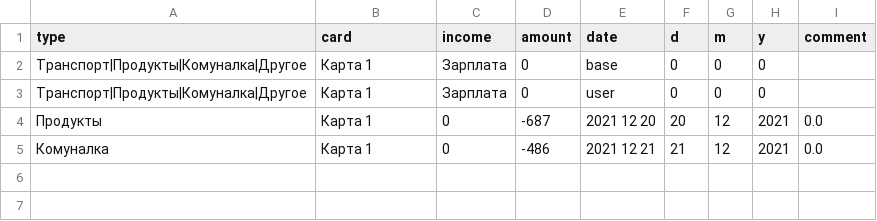
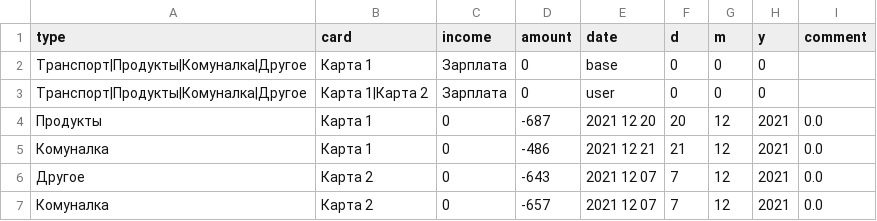
Before and after one commit to artparve/FPFinance, a CSV file: my_by.csv, drawn as a sheet.

```diff
--- a/my_by.csv
+++ b/my_by.csv
@@ -2,4 +2,6 @@ type,card,income,amount,date,d,m,y,comment
 Транспорт|Продукты|Комуналка|Другое,Карта 1,Зарплата,0,base,0,0,0,
-Транспорт|Продукты|Комуналка|Другое,Карта 1,Зарплата,0,user,0,0,0,
+Транспорт|Продукты|Комуналка|Другое,Карта 1|Карта 2,Зарплата,0,user,0,0,0,
 Продукты,Карта 1,0,-687,2021 12 20,20,12,2021,0.0
 Комуналка,Карта 1,0,-486,2021 12 21,21,12,2021,0.0
+Другое,Карта 2,0,-643,2021 12 07,7,12,2021,0.0
+Комуналка,Карта 2,0,-657,2021 12 07,7,12,2021,0.0
```
Also changed, not shown: 5 other files.
